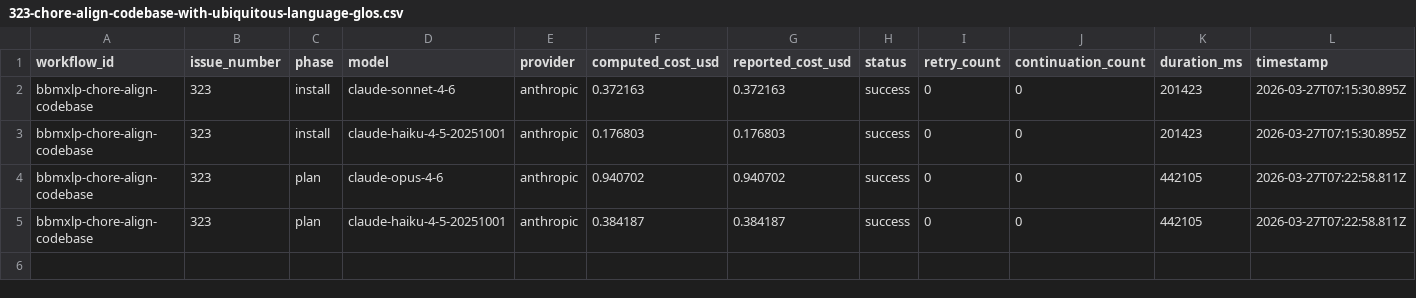
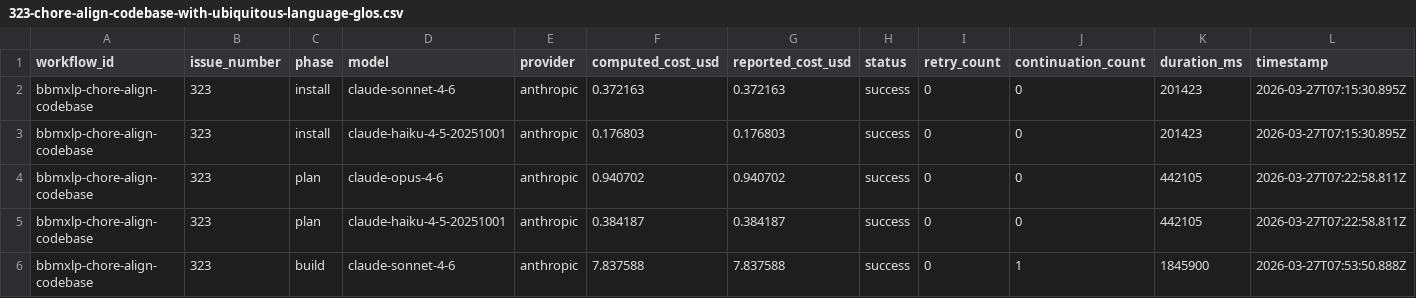
Before and after one commit to paysdoc/AI_Dev_Workflow, a CSV file: projects/AI_Dev_Workflow/323-chore-align-codebase-with-ubiquitous-language-glos.csv, drawn as a sheet; only a part is shown; rows hold the shown columns only; the diff names each change by its address in the sheet, - before the commit and + after, or states it on an @@ line.

```diff
--- a/projects/AI_Dev_Workflow/323-chore-align-codebase-with-ubiquitous-language-glos.csv
+++ b/projects/AI_Dev_Workflow/323-chore-align-codebase-with-ubiquitous-language-glos.csv
+row 6: bbmxlp-chore-align-codebase | 323 | build | claude-sonnet-4-6 | anthropic | 7.837588 | 7.837588 | success | 0 | 1 | 1845900 | 2026-03-27T07:53:50.888Z
```
Also changed, not shown: projects/AI_Dev_Workflow/total-cost.csv.
